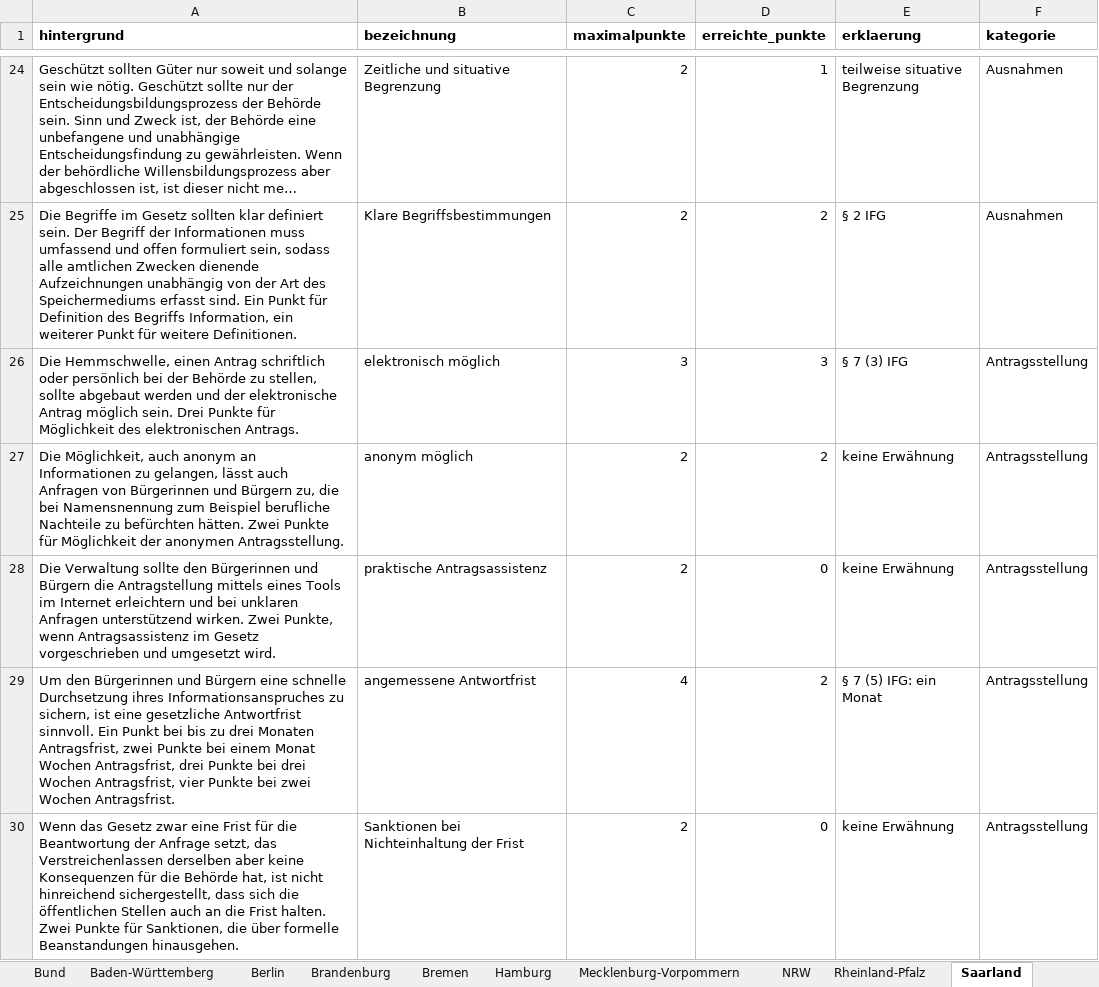
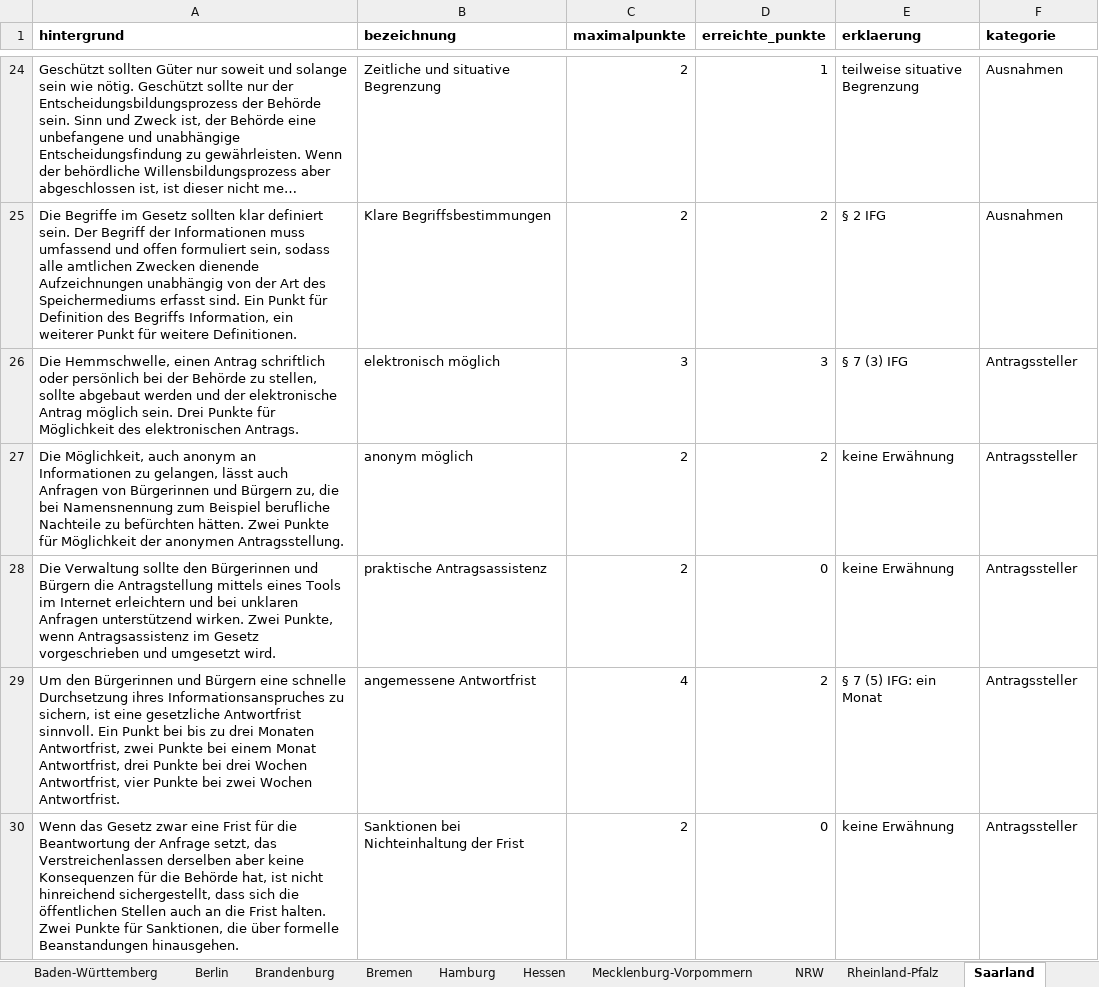
Before and after one commit to okfde/transparenzranking.de, an Excel workbook: static/files/ifg-ranking-daten.xlsx, sheet Saarland, drawn as a sheet; only a part is shown, gaps mark what is left out; long unchanged cells end in …; values as stored, in another font and other column widths than the file's, no borders; charts and pictures not drawn; the diff covers the shown part only; the diff names each change by its address in the sheet, - before the commit and + after, or states it on an @@ line.

```diff
--- a/static/files/ifg-ranking-daten.xlsx (sheet Saarland)
+++ b/static/files/ifg-ranking-daten.xlsx (sheet Saarland)
-F26:F30 (kategorie): Antragsstellung
+F26:F30 (kategorie): Antragssteller
-A29 (hintergrund): …drei Monaten Antragsfrist, zwei Punkte bei einem Monat Wochen Antragsfrist, drei Punkte bei drei Wochen Antragsfrist, vier Punkte bei zwei Wochen Antragsfrist.
+A29 (hintergrund): …drei Monaten Antwortfrist, zwei Punkte bei einem Monat Antwortfrist, drei Punkte bei drei Wochen Antwortfrist, vier Punkte bei zwei Wochen Antwortfrist.
```
Also changed, not shown: 15 edited cells elsewhere in this sheet, sheet Thüringen, sheet Hessen, sheet Bremen, sheet Hamburg, sheet Schleswig-Holstein, sheet Bund, 10 more sheets, other sheet tabs, charts or pictures.
